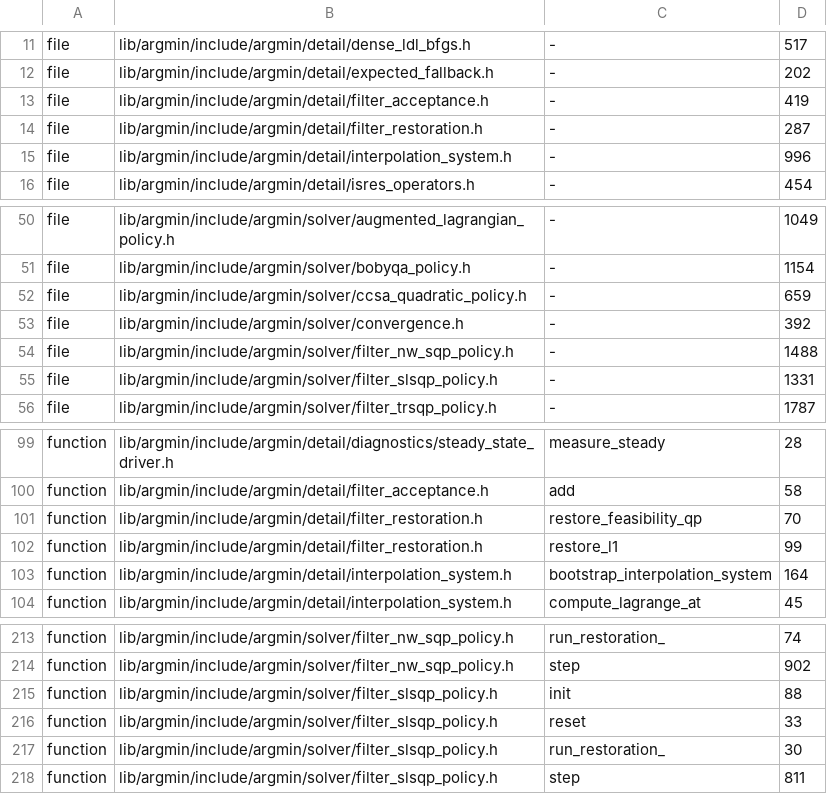
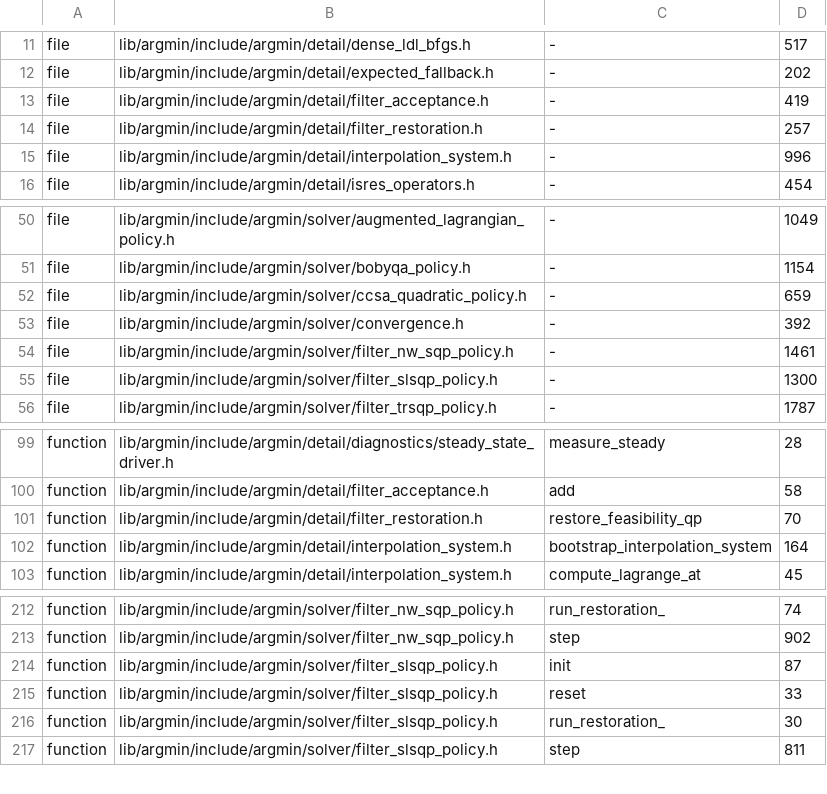
Before and after one commit to skrede/argmin, a TSV file: scripts/size_baseline.tsv, drawn as a sheet; only a part is shown, gaps mark what is left out.

Commit message:
Fix: run the L1 feasibility restoration on state-held workspace so a fixed-dimension restoration allocates nothing.
- Add filter_restoration_workspace and a shared restoration_adapter, sized once in the filter_slsqp and filter_nw_sqp states, replacing the two allocating per-policy adapters
- Decompose restore_l1 into stall, descent and backtracking helpers on that workspace, with arithmetic bit-identical to the previous form
- Cover filter_slsqp in the degenerate-vertex allocation gate, including the steps that enter restoration in an -O3 -march=native build
- Add an allocation gate that arms a counting window directly over the L1 leaf on each filter policy's own state from an infeasible start
- Rewrite the restoration footnote and the filter rows' evidence in the real-time safety matrix to state what holds, including the allocating feasibility-QP fallback
- Raise the registered allocation-gate count to 21 and re-record the shrunk size-baseline rows

```diff
--- a/scripts/size_baseline.tsv
+++ b/scripts/size_baseline.tsv
@@ -13,3 +13,3 @@ file	lib/argmin/include/argmin/detail/expected_fallback.h	-	202
 file	lib/argmin/include/argmin/detail/filter_acceptance.h	-	419
-file	lib/argmin/include/argmin/detail/filter_restoration.h	-	287
+file	lib/argmin/include/argmin/detail/filter_restoration.h	-	257
 file	lib/argmin/include/argmin/detail/interpolation_system.h	-	996
@@ -53,4 +53,4 @@ file	lib/argmin/include/argmin/solver/ccsa_quadratic_policy.h	-	659
 file	lib/argmin/include/argmin/solver/convergence.h	-	392
-file	lib/argmin/include/argmin/solver/filter_nw_sqp_policy.h	-	1488
-file	lib/argmin/include/argmin/solver/filter_slsqp_policy.h	-	1331
+file	lib/argmin/include/argmin/solver/filter_nw_sqp_policy.h	-	1461
+file	lib/argmin/include/argmin/solver/filter_slsqp_policy.h	-	1300
 file	lib/argmin/include/argmin/solver/filter_trsqp_policy.h	-	1787
@@ -101,3 +101,2 @@ function	lib/argmin/include/argmin/detail/filter_acceptance.h	add	58
 function	lib/argmin/include/argmin/detail/filter_restoration.h	restore_feasibility_qp	70
-function	lib/argmin/include/argmin/detail/filter_restoration.h	restore_l1	99
 function	lib/argmin/include/argmin/detail/interpolation_system.h	bootstrap_interpolation_system	164
@@ -214,3 +213,3 @@ function	lib/argmin/include/argmin/solver/filter_nw_sqp_policy.h	run_restoration
 function	lib/argmin/include/argmin/solver/filter_nw_sqp_policy.h	step	902
-function	lib/argmin/include/argmin/solver/filter_slsqp_policy.h	init	88
+function	lib/argmin/include/argmin/solver/filter_slsqp_policy.h	init	87
 function	lib/argmin/include/argmin/solver/filter_slsqp_policy.h	reset	33
```
Also changed, not shown: 10 other files.
